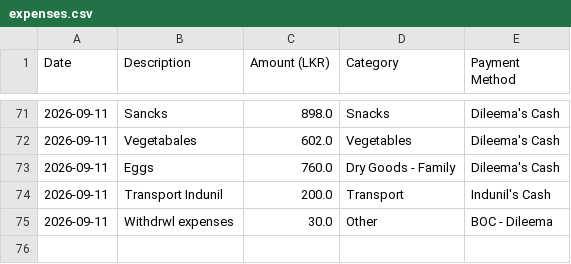
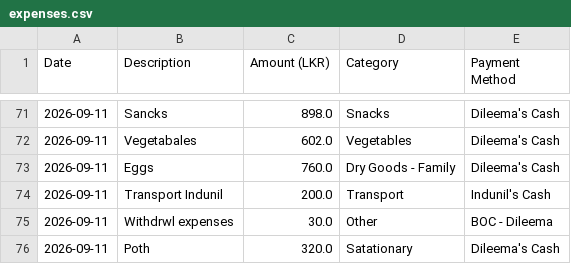
Before and after one commit to idulakpr/family-finance-tracker, a CSV file: data/expenses.csv, drawn as a sheet; only a part is shown, gaps mark what is left out; the diff names each change by its address in the sheet, - before the commit and + after, or states it on an @@ line.

Commit message:
Add new expense

```diff
--- a/data/expenses.csv
+++ b/data/expenses.csv
+row 76: 2026-09-11 | Poth | 320.0 | Satationary | Dileema's Cash
```
